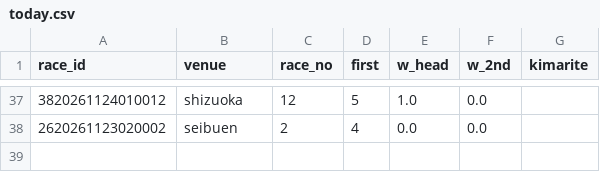
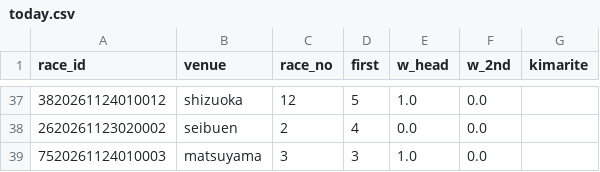
Before and after one commit to basebull120809-boop/keirin-ev, a CSV file: data/live/2026-11-24/today.csv, drawn as a sheet; only a part is shown, gaps mark what is left out; the diff names each change by its address in the sheet, - before the commit and + after, or states it on an @@ line.

```diff
--- a/data/live/2026-11-24/today.csv
+++ b/data/live/2026-11-24/today.csv
+row 39: 7520261124010003 | matsuyama | 3 | 3 | 1.0 | 0.0
```
Also changed, not shown: data/live/2026-11-24/results.csv, 2 other files.
